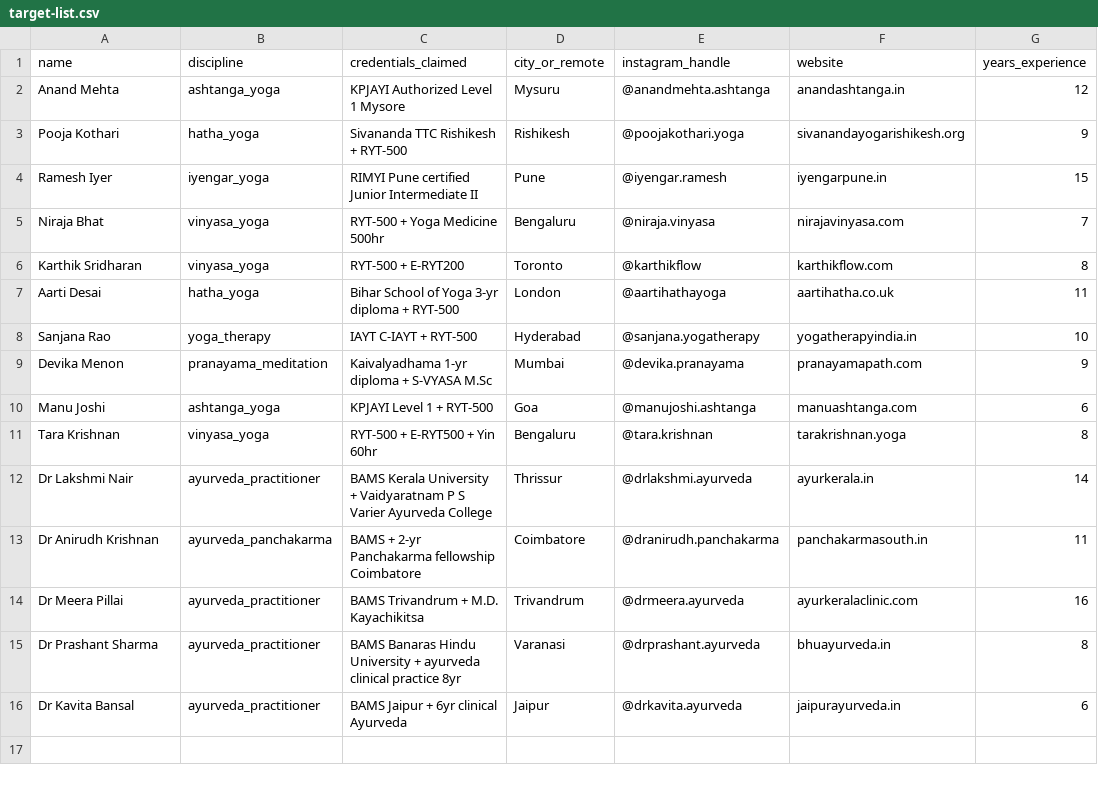
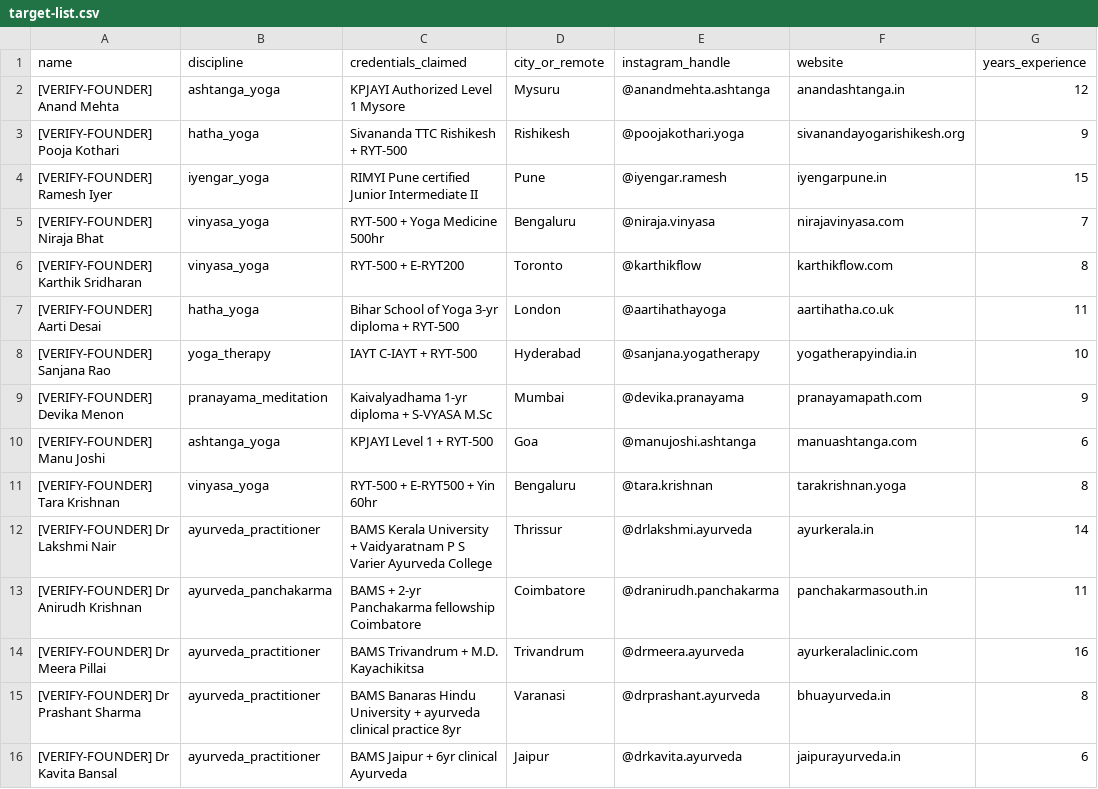
Before and after one commit to XI1568-raghav/bhaktisetu, a CSV file: docs/sales/wellness-instructors/target-list.csv, drawn as a sheet; only a part is shown; the diff names each change by its address in the sheet, - before the commit and + after, or states it on an @@ line.

```diff
--- a/docs/sales/wellness-instructors/target-list.csv
+++ b/docs/sales/wellness-instructors/target-list.csv
-A2 (name): Anand Mehta
+A2 (name): [VERIFY-FOUNDER] Anand Mehta
-A3 (name): Pooja Kothari
+A3 (name): [VERIFY-FOUNDER] Pooja Kothari
-A4 (name): Ramesh Iyer
+A4 (name): [VERIFY-FOUNDER] Ramesh Iyer
-A5 (name): Niraja Bhat
+A5 (name): [VERIFY-FOUNDER] Niraja Bhat
-A6 (name): Karthik Sridharan
+A6 (name): [VERIFY-FOUNDER] Karthik Sridharan
-A7 (name): Aarti Desai
+A7 (name): [VERIFY-FOUNDER] Aarti Desai
-A8 (name): Sanjana Rao
+A8 (name): [VERIFY-FOUNDER] Sanjana Rao
-A9 (name): Devika Menon
+A9 (name): [VERIFY-FOUNDER] Devika Menon
-A10 (name): Manu Joshi
+A10 (name): [VERIFY-FOUNDER] Manu Joshi
-A11 (name): Tara Krishnan
+A11 (name): [VERIFY-FOUNDER] Tara Krishnan
-A12 (name): Dr Lakshmi Nair
+A12 (name): [VERIFY-FOUNDER] Dr Lakshmi Nair
-A13 (name): Dr Anirudh Krishnan
+A13 (name): [VERIFY-FOUNDER] Dr Anirudh Krishnan
-A14 (name): Dr Meera Pillai
+A14 (name): [VERIFY-FOUNDER] Dr Meera Pillai
-A15 (name): Dr Prashant Sharma
+A15 (name): [VERIFY-FOUNDER] Dr Prashant Sharma
-A16 (name): Dr Kavita Bansal
+A16 (name): [VERIFY-FOUNDER] Dr Kavita Bansal
```
Also changed, not shown: 1 other file.
